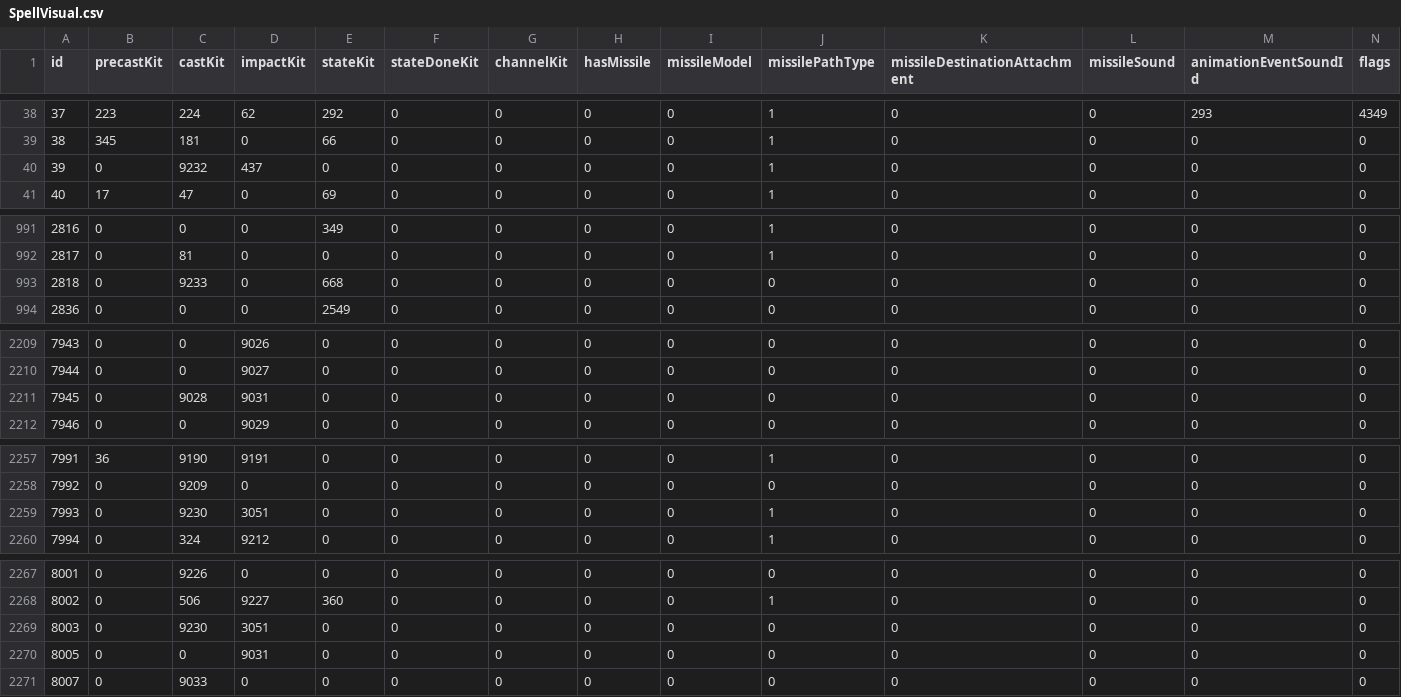
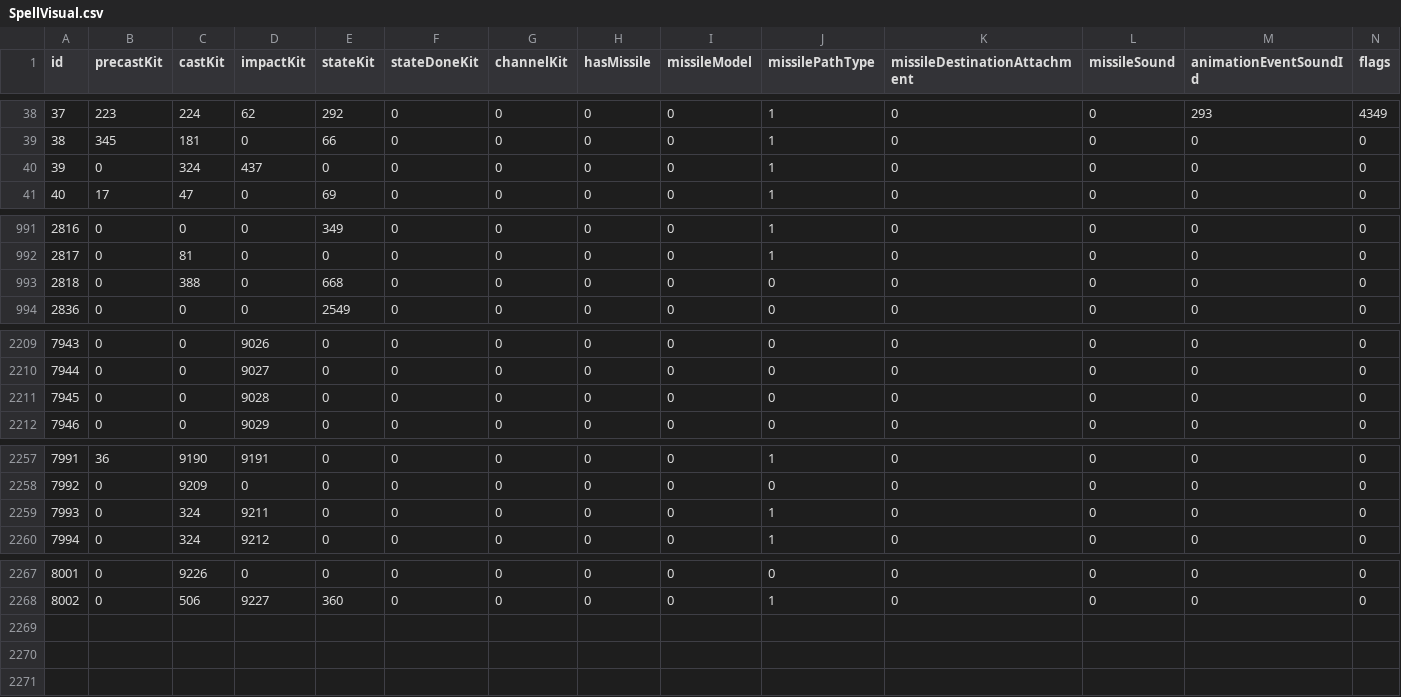
Before and after one commit to redmagejoe/TurtleHD, a CSV file: DBFilesClient/SpellVisual.csv, drawn as a sheet; only a part is shown, gaps mark what is left out; rows hold the shown columns only; the diff covers the shown part only; the diff names each change by its address in the sheet, - before the commit and + after, or states it on an @@ line.

```diff
--- a/DBFilesClient/SpellVisual.csv
+++ b/DBFilesClient/SpellVisual.csv
-C40 (castKit): 9232
+C40 (castKit): 324
-C993 (castKit): 9233
+C993 (castKit): 388
-C2211 (castKit): 9028
+C2211 (castKit): 0
-D2211 (impactKit): 9031
+D2211 (impactKit): 9028
-C2259 (castKit): 9230
+C2259 (castKit): 324
-D2259 (impactKit): 3051
+D2259 (impactKit): 9211
-row 2269: 8003 | 0 | 9230 | 3051 | 0 | 0 | 0 | 0 | 0 | 0 | 0 | 0 | 0 | 0
-row 2270: 8005 | 0 | 0 | 9031 | 0 | 0 | 0 | 0 | 0 | 0 | 0 | 0 | 0 | 0
-row 2271: 8007 | 0 | 9033 | 0 | 0 | 0 | 0 | 0 | 0 | 0 | 0 | 0 | 0 | 0
```
Also changed, not shown: 1 edited cell elsewhere in this file, DBFilesClient/SpellVisualEffectName.csv, DBFilesClient/SpellVisualKit.csv.
